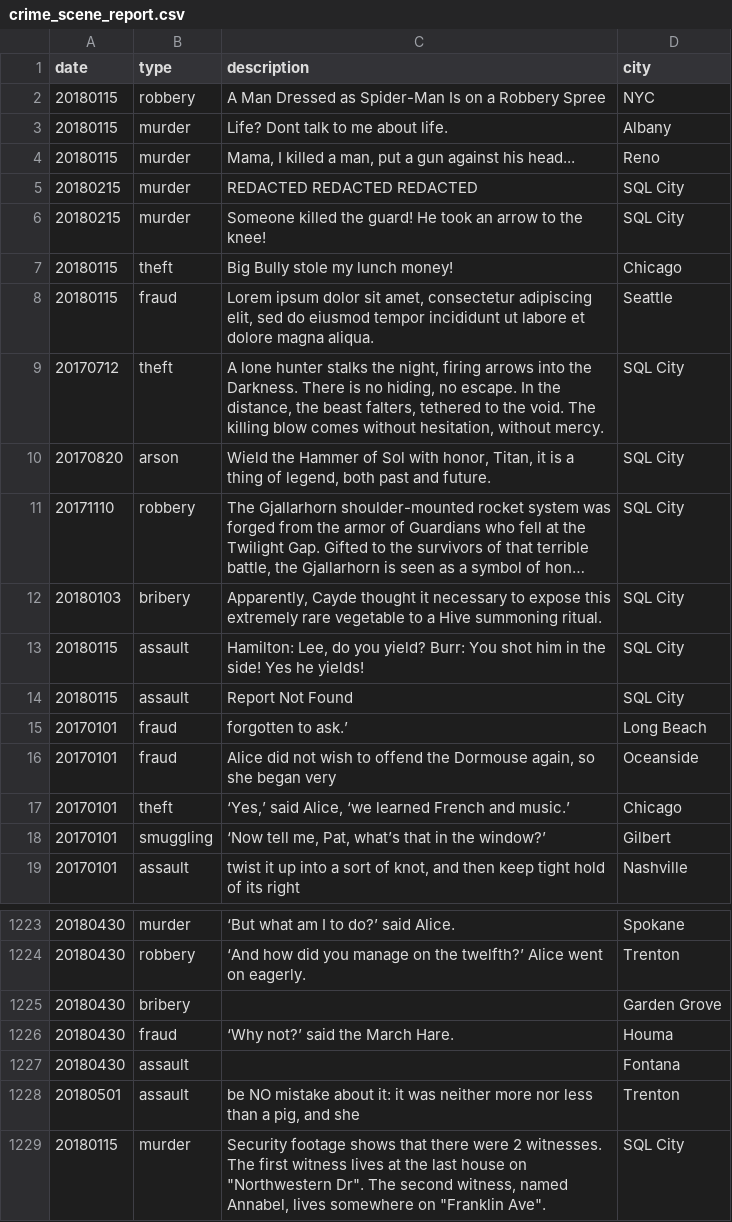
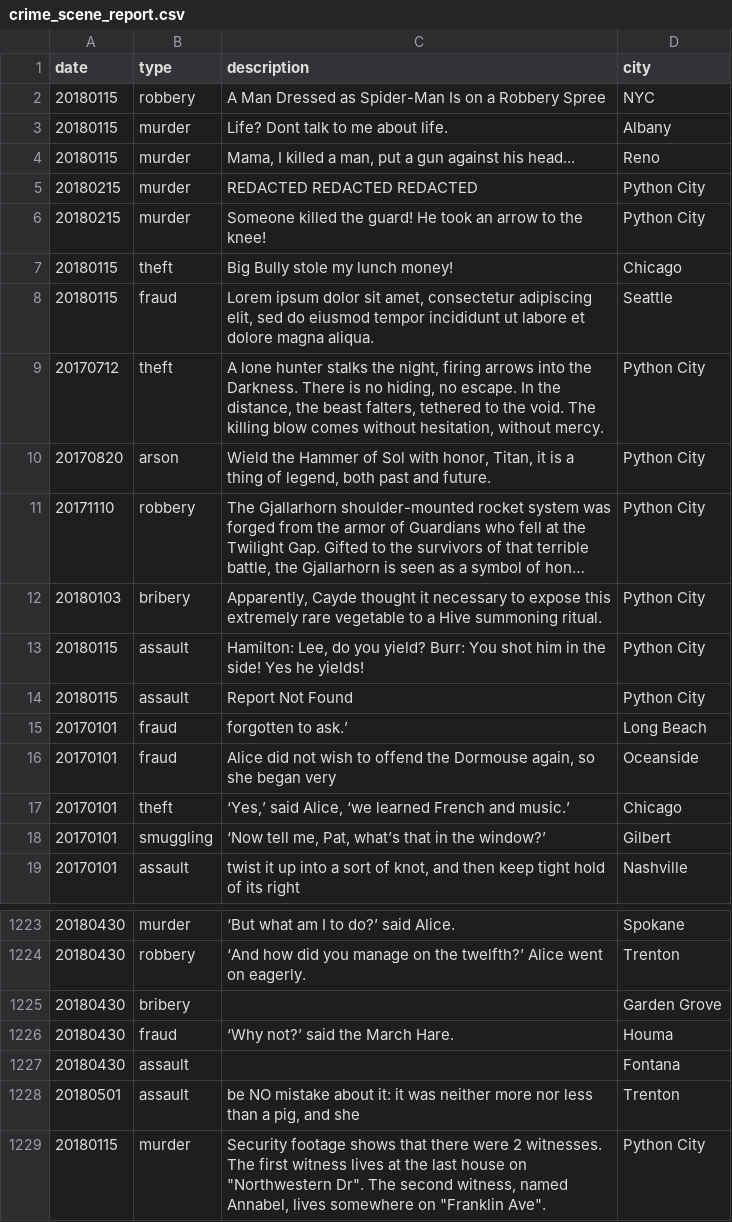
Before and after one commit to ceche1212/Jason_mystery, a CSV file: crime_scene_report.csv, drawn as a sheet; only a part is shown, gaps mark what is left out; long unchanged cells end in …; the diff names each change by its address in the sheet, - before the commit and + after, or states it on an @@ line.

```diff
--- a/crime_scene_report.csv
+++ b/crime_scene_report.csv
-D5:D6 (city): SQL City
+D5:D6 (city): Python City
-D9:D14 (city): SQL City
+D9:D14 (city): Python City
-D1229 (city): SQL City
+D1229 (city): Python City
```
Also changed, not shown: interview.csv, 1 other file.
